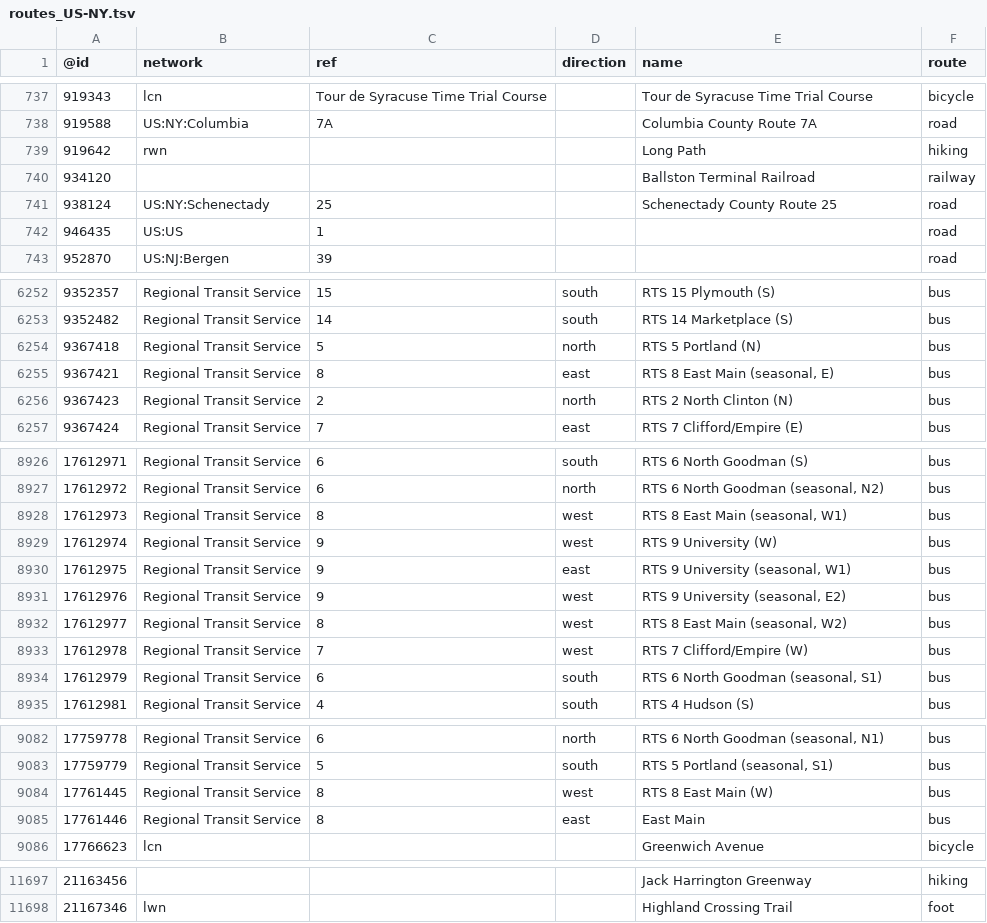
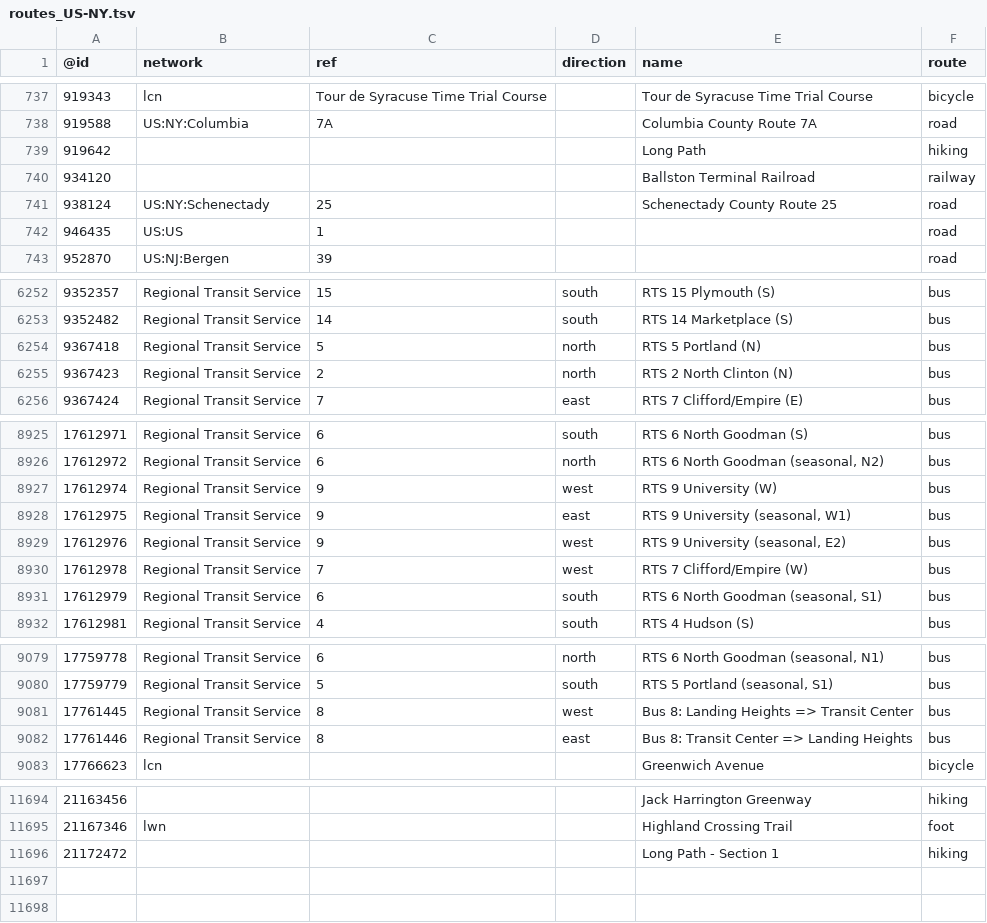
Before and after one commit to nickrsan/osm-us-route-relation-changes, a TSV file: tsv/routes_US-NY.tsv, drawn as a sheet; only a part is shown, gaps mark what is left out.

```diff
--- a/tsv/routes_US-NY.tsv
+++ b/tsv/routes_US-NY.tsv
@@ -738,3 +738,3 @@
 919588	US:NY:Columbia	7A		Columbia County Route 7A	road
-919642	rwn			Long Path	hiking
+919642				Long Path	hiking
 934120				Ballston Terminal Railroad	railway
@@ -6254,3 +6254,2 @@
 9367418	Regional Transit Service	5	north	RTS 5 Portland (N)	bus
-9367421	Regional Transit Service	8	east	"RTS 8 East Main (seasonal, E)"	bus
 9367423	Regional Transit Service	2	north	RTS 2 North Clinton (N)	bus
@@ -8927,3 +8926,2 @@
 17612972	Regional Transit Service	6	north	"RTS 6 North Goodman (seasonal, N2)"	bus
-17612973	Regional Transit Service	8	west	"RTS 8 East Main (seasonal, W1)"	bus
 17612974	Regional Transit Service	9	west	RTS 9 University (W)	bus
@@ -8931,3 +8929,2 @@
 17612976	Regional Transit Service	9	west	"RTS 9 University (seasonal, E2)"	bus
-17612977	Regional Transit Service	8	west	"RTS 8 East Main (seasonal, W2)"	bus
 17612978	Regional Transit Service	7	west	RTS 7 Clifford/Empire (W)	bus
@@ -9083,4 +9080,4 @@
 17759779	Regional Transit Service	5	south	"RTS 5 Portland (seasonal, S1)"	bus
-17761445	Regional Transit Service	8	west	RTS 8 East Main (W)	bus
-17761446	Regional Transit Service	8	east	East Main	bus
+17761445	Regional Transit Service	8	west	Bus 8: Landing Heights => Transit Center	bus
+17761446	Regional Transit Service	8	east	Bus 8: Transit Center => Landing Heights	bus
 17766623	lcn			Greenwich Avenue	bicycle
@@ -11698 +11695,2 @@
 21167346	lwn			Highland Crossing Trail	foot
+21172472				Long Path - Section 1	hiking
```
Also changed, not shown: tsv/routes_US-AK.tsv, tsv/routes_US-AL.tsv, 3 other files.
